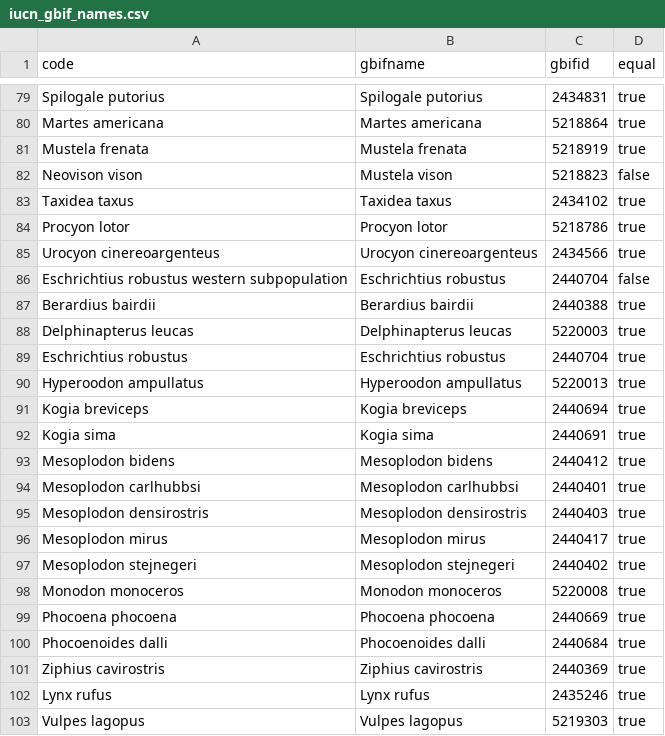
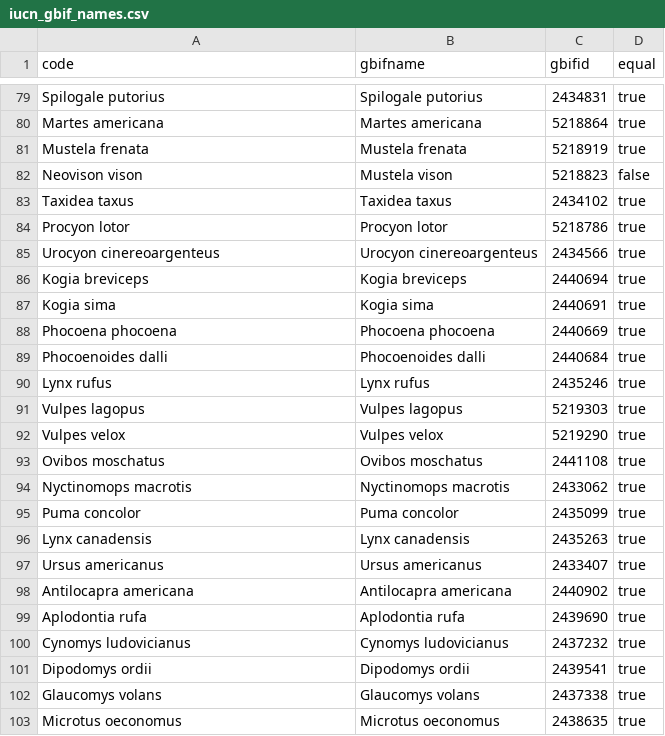
Before and after one commit to PoisotLab/MetawebTransferLearning, a CSV file: artifacts/iucn_gbif_names.csv, drawn as a sheet; only a part is shown, gaps mark what is left out; the shorter side is filled out with more unchanged rows.

Commit message:
filtered canadian species pool

```diff
--- a/artifacts/iucn_gbif_names.csv
+++ b/artifacts/iucn_gbif_names.csv
@@ -85,18 +85,6 @@ Procyon lotor,Procyon lotor,5218786,true
 Urocyon cinereoargenteus,Urocyon cinereoargenteus,2434566,true
-Eschrichtius robustus western subpopulation,Eschrichtius robustus,2440704,false
-Berardius bairdii,Berardius bairdii,2440388,true
-Delphinapterus leucas,Delphinapterus leucas,5220003,true
-Eschrichtius robustus,Eschrichtius robustus,2440704,true
-Hyperoodon ampullatus,Hyperoodon ampullatus,5220013,true
 Kogia breviceps,Kogia breviceps,2440694,true
 Kogia sima,Kogia sima,2440691,true
-Mesoplodon bidens,Mesoplodon bidens,2440412,true
-Mesoplodon carlhubbsi,Mesoplodon carlhubbsi,2440401,true
-Mesoplodon densirostris,Mesoplodon densirostris,2440403,true
-Mesoplodon mirus,Mesoplodon mirus,2440417,true
-Mesoplodon stejnegeri,Mesoplodon stejnegeri,2440402,true
-Monodon monoceros,Monodon monoceros,5220008,true
 Phocoena phocoena,Phocoena phocoena,2440669,true
 Phocoenoides dalli,Phocoenoides dalli,2440684,true
-Ziphius cavirostris,Ziphius cavirostris,2440369,true
 Lynx rufus,Lynx rufus,2435246,true
```
